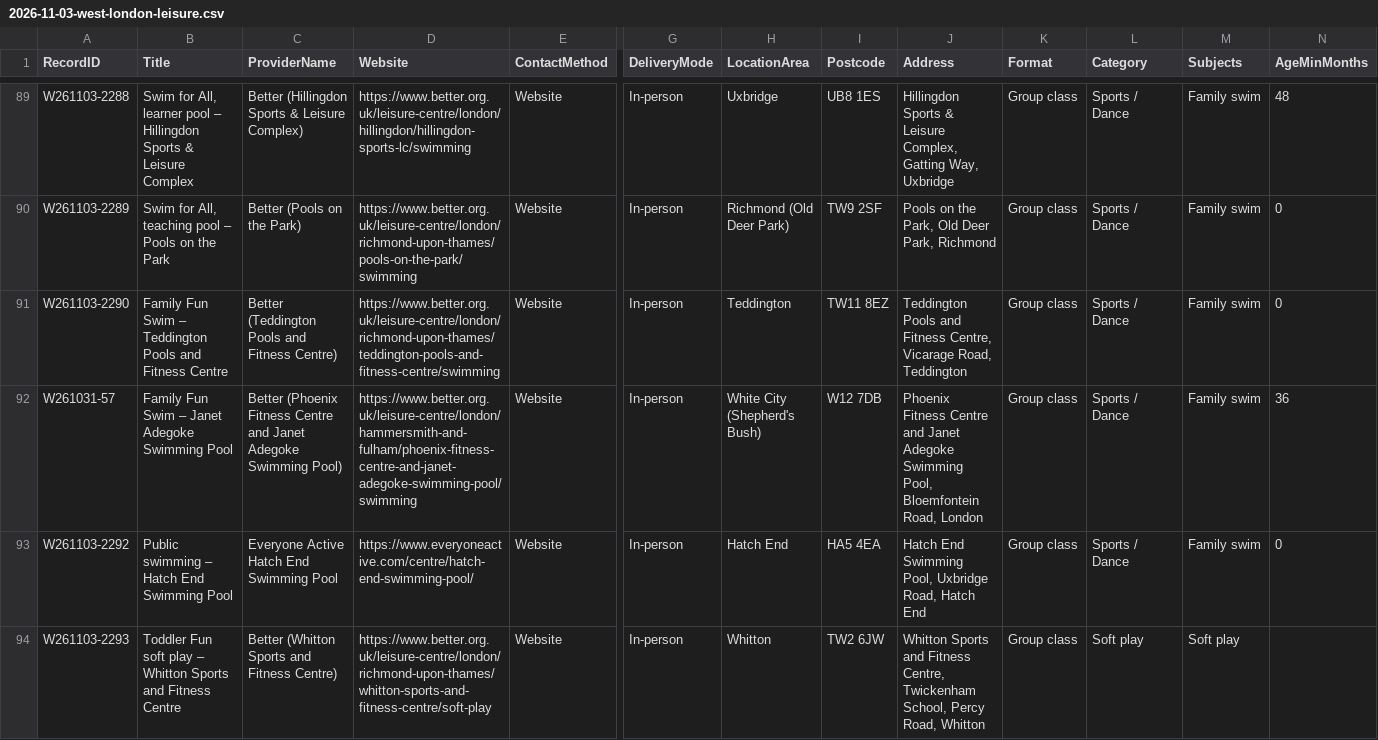
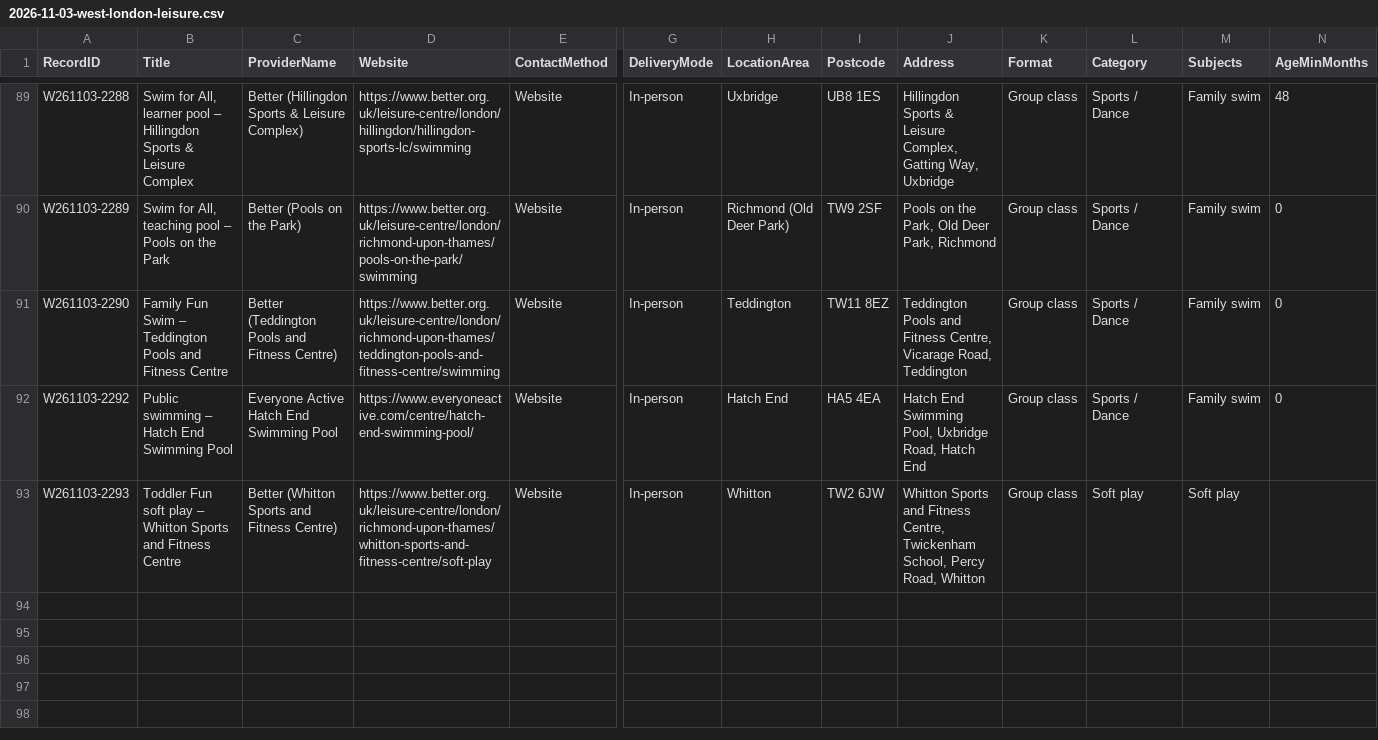
Before and after one commit to tatjanarepa-source/aroundnow-website, a CSV file: research/batches/2026-11-03-west-london-leisure.csv, drawn as a sheet; only a part is shown, gaps mark what is left out; rows hold the shown columns only; the diff names each change by its address in the sheet, - before the commit and + after, or states it on an @@ line.

```diff
--- a/research/batches/2026-11-03-west-london-leisure.csv
+++ b/research/batches/2026-11-03-west-london-leisure.csv
-row 92: W261031-57 | Family Fun Swim – Janet Adegoke Swimming Pool | Better (Phoenix Fitness Centre and Janet Adegoke Swimming Pool) | https://www.better.org.uk/leisure-centre/london/hammersmith-and-fulham/phoenix-fitness-centre-and-janet-adegoke-swimming-pool/swimming | Website | In-person | White City (Shepherd's Bush) | W12 7DB | Phoenix Fitness Centre and Janet Adegoke Swimming Pool, Bloemfontein Road, London | Group class | Sports / Dance | Family swim | 36
```
Also changed, not shown: 2 other files.
